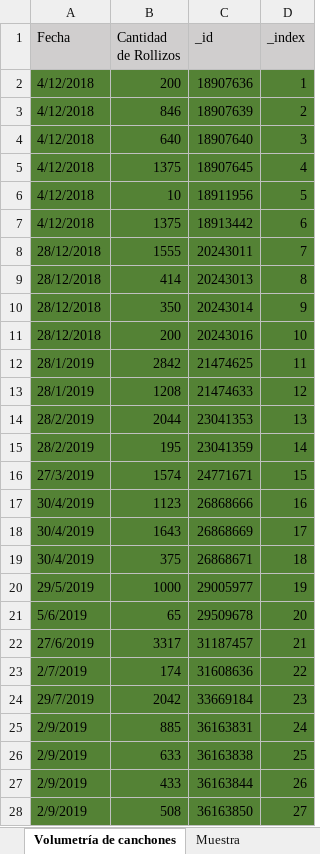
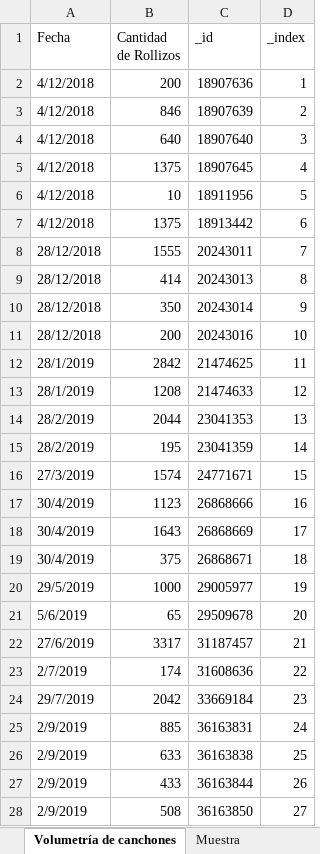
Before and after one commit to fbiason/lenga-pagatonia, an Excel workbook: web-lenga/ETL_SPRINT_2.xlsx, sheet Volumetría de canchones, drawn as a sheet; only a part is shown; values as stored, in another font and other column widths than the file's, no borders; charts and pictures not drawn; the diff covers the shown part only; the diff names each change by its address in the sheet, - before the commit and + after, or states it on an @@ line.

```diff
--- a/web-lenga/ETL_SPRINT_2.xlsx (sheet Volumetría de canchones)
+++ b/web-lenga/ETL_SPRINT_2.xlsx (sheet Volumetría de canchones)
-A1:D1 fill: #D0CECE
+A1:D1 fill: none
-A2:D28 fill: #548235
+A2:D28 fill: none
```
Also changed, not shown: cell formats elsewhere in this sheet, sheet Muestra, charts or pictures, web-lenga/reporte_resumen_trimestral.xlsx, 11 other files.
